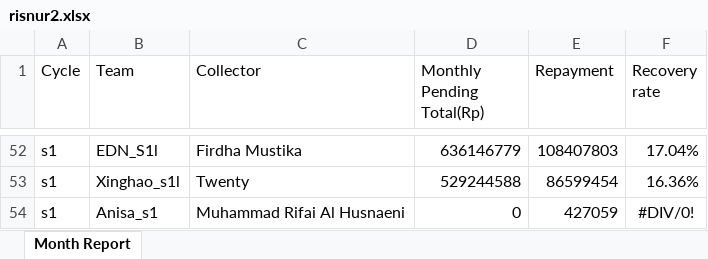
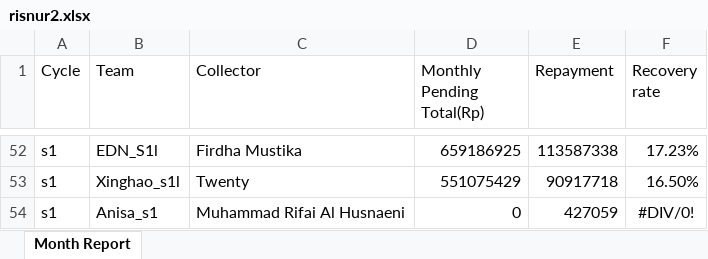
Before and after one commit to hansyahm99/report_s1, an Excel workbook: risnur2.xlsx, sheet Month Report, drawn as a sheet; only a part is shown, gaps mark what is left out; values as stored, in another font and other column widths than the file's, no borders; the diff covers the shown part only; the diff names each change by its address in the sheet, - before the commit and + after, or states it on an @@ line.

```diff
--- a/risnur2.xlsx (sheet Month Report)
+++ b/risnur2.xlsx (sheet Month Report)
-D52 (Monthly Pending Total(Rp)): 636146779
+D52 (Monthly Pending Total(Rp)): 659186925
-E52 (Repayment): 108407803
+E52 (Repayment): 113587338
-F52 (Recovery rate): 17.04%
+F52 (Recovery rate): 17.23%
-D53 (Monthly Pending Total(Rp)): 529244588
+D53 (Monthly Pending Total(Rp)): 551075429
-E53 (Repayment): 86599454
+E53 (Repayment): 90917718
-F53 (Recovery rate): 16.36%
+F53 (Recovery rate): 16.50%
```
Also changed, not shown: 19 added rows, 19 removed rows and 92 edited cells elsewhere in this sheet, formulas that keep their value, nurlita2.xlsx, riska2.xlsx, 1 other file.
